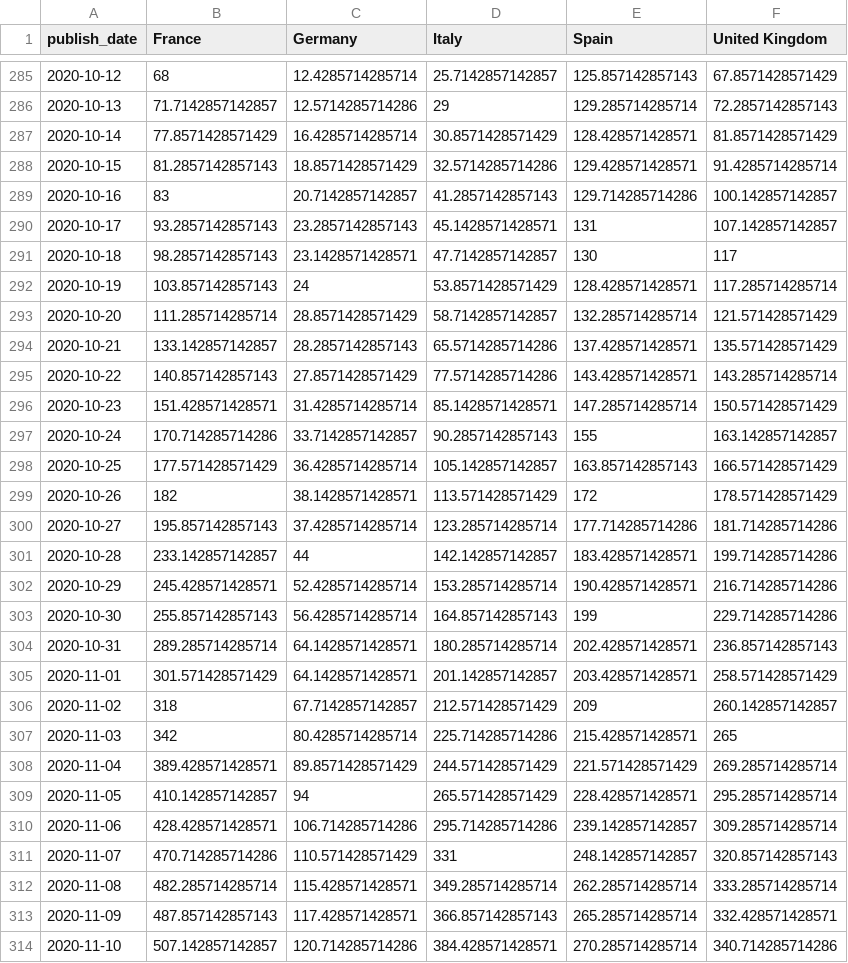
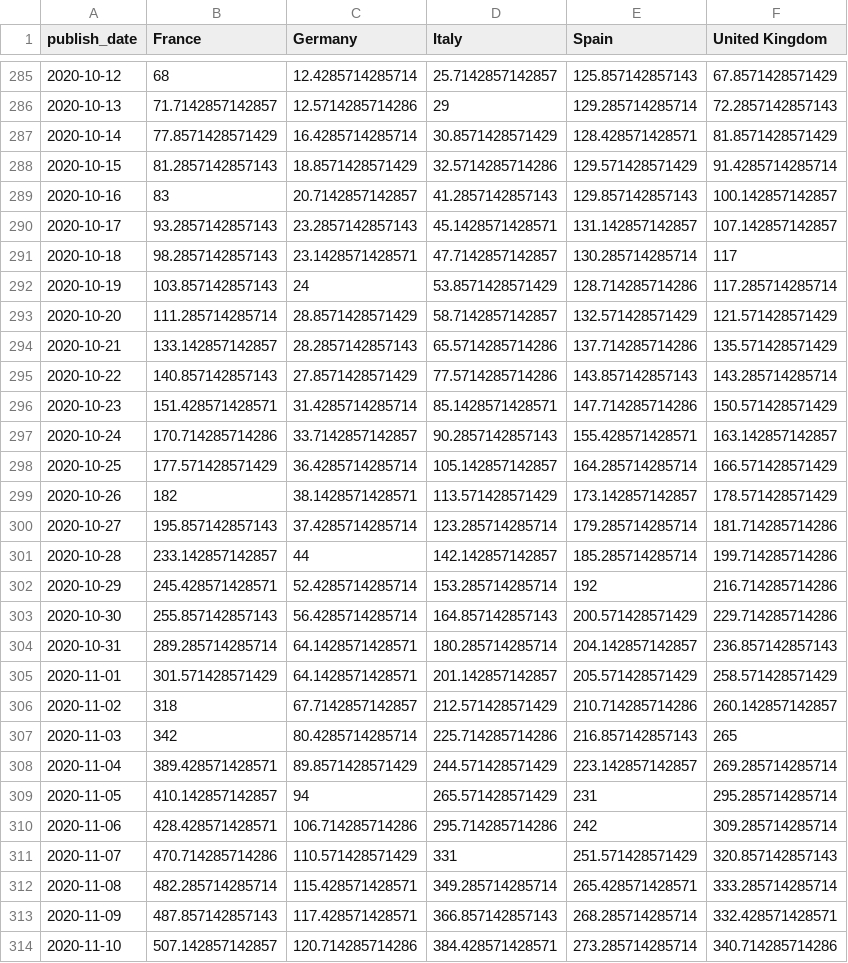
Before and after one commit to mitsuoxv/covid, a CSV file: data/new_deaths_7ma_europe.csv, drawn as a sheet; only a part is shown, gaps mark what is left out; the diff covers the shown part only.

```diff
--- a/data/new_deaths_7ma_europe.csv
+++ b/data/new_deaths_7ma_europe.csv
@@ -287,28 +287,28 @@
 2020-10-14,77.8571428571429,16.4285714285714,30.8571428571429,128.428571428571,81.8571428571429
-2020-10-15,81.2857142857143,18.8571428571429,32.5714285714286,129.428571428571,91.4285714285714
-2020-10-16,83,20.7142857142857,41.2857142857143,129.714285714286,100.142857142857
-2020-10-17,93.2857142857143,23.2857142857143,45.1428571428571,131,107.142857142857
-2020-10-18,98.2857142857143,23.1428571428571,47.7142857142857,130,117
-2020-10-19,103.857142857143,24,53.8571428571429,128.428571428571,117.285714285714
-2020-10-20,111.285714285714,28.8571428571429,58.7142857142857,132.285714285714,121.571428571429
-2020-10-21,133.142857142857,28.2857142857143,65.5714285714286,137.428571428571,135.571428571429
-2020-10-22,140.857142857143,27.8571428571429,77.5714285714286,143.428571428571,143.285714285714
-2020-10-23,151.428571428571,31.4285714285714,85.1428571428571,147.285714285714,150.571428571429
-2020-10-24,170.714285714286,33.7142857142857,90.2857142857143,155,163.142857142857
-2020-10-25,177.571428571429,36.4285714285714,105.142857142857,163.857142857143,166.571428571429
-2020-10-26,182,38.1428571428571,113.571428571429,172,178.571428571429
-2020-10-27,195.857142857143,37.4285714285714,123.285714285714,177.714285714286,181.714285714286
-2020-10-28,233.142857142857,44,142.142857142857,183.428571428571,199.714285714286
-2020-10-29,245.428571428571,52.4285714285714,153.285714285714,190.428571428571,216.714285714286
-2020-10-30,255.857142857143,56.4285714285714,164.857142857143,199,229.714285714286
-2020-10-31,289.285714285714,64.1428571428571,180.285714285714,202.428571428571,236.857142857143
-2020-11-01,301.571428571429,64.1428571428571,201.142857142857,203.428571428571,258.571428571429
-2020-11-02,318,67.7142857142857,212.571428571429,209,260.142857142857
-2020-11-03,342,80.4285714285714,225.714285714286,215.428571428571,265
-2020-11-04,389.428571428571,89.8571428571429,244.571428571429,221.571428571429,269.285714285714
-2020-11-05,410.142857142857,94,265.571428571429,228.428571428571,295.285714285714
-2020-11-06,428.428571428571,106.714285714286,295.714285714286,239.142857142857,309.285714285714
-2020-11-07,470.714285714286,110.571428571429,331,248.142857142857,320.857142857143
-2020-11-08,482.285714285714,115.428571428571,349.285714285714,262.285714285714,333.285714285714
-2020-11-09,487.857142857143,117.428571428571,366.857142857143,265.285714285714,332.428571428571
-2020-11-10,507.142857142857,120.714285714286,384.428571428571,270.285714285714,340.714285714286
+2020-10-15,81.2857142857143,18.8571428571429,32.5714285714286,129.571428571429,91.4285714285714
+2020-10-16,83,20.7142857142857,41.2857142857143,129.857142857143,100.142857142857
+2020-10-17,93.2857142857143,23.2857142857143,45.1428571428571,131.142857142857,107.142857142857
+2020-10-18,98.2857142857143,23.1428571428571,47.7142857142857,130.285714285714,117
+2020-10-19,103.857142857143,24,53.8571428571429,128.714285714286,117.285714285714
+2020-10-20,111.285714285714,28.8571428571429,58.7142857142857,132.571428571429,121.571428571429
+2020-10-21,133.142857142857,28.2857142857143,65.5714285714286,137.714285714286,135.571428571429
+2020-10-22,140.857142857143,27.8571428571429,77.5714285714286,143.857142857143,143.285714285714
+2020-10-23,151.428571428571,31.4285714285714,85.1428571428571,147.714285714286,150.571428571429
+2020-10-24,170.714285714286,33.7142857142857,90.2857142857143,155.428571428571,163.142857142857
+2020-10-25,177.571428571429,36.4285714285714,105.142857142857,164.285714285714,166.571428571429
+2020-10-26,182,38.1428571428571,113.571428571429,173.142857142857,178.571428571429
+2020-10-27,195.857142857143,37.4285714285714,123.285714285714,179.285714285714,181.714285714286
+2020-10-28,233.142857142857,44,142.142857142857,185.285714285714,199.714285714286
+2020-10-29,245.428571428571,52.4285714285714,153.285714285714,192,216.714285714286
+2020-10-30,255.857142857143,56.4285714285714,164.857142857143,200.571428571429,229.714285714286
+2020-10-31,289.285714285714,64.1428571428571,180.285714285714,204.142857142857,236.857142857143
+2020-11-01,301.571428571429,64.1428571428571,201.142857142857,205.571428571429,258.571428571429
+2020-11-02,318,67.7142857142857,212.571428571429,210.714285714286,260.142857142857
+2020-11-03,342,80.4285714285714,225.714285714286,216.857142857143,265
+2020-11-04,389.428571428571,89.8571428571429,244.571428571429,223.142857142857,269.285714285714
+2020-11-05,410.142857142857,94,265.571428571429,231,295.285714285714
+2020-11-06,428.428571428571,106.714285714286,295.714285714286,242,309.285714285714
+2020-11-07,470.714285714286,110.571428571429,331,251.571428571429,320.857142857143
+2020-11-08,482.285714285714,115.428571428571,349.285714285714,265.428571428571,333.285714285714
+2020-11-09,487.857142857143,117.428571428571,366.857142857143,268.285714285714,332.428571428571
+2020-11-10,507.142857142857,120.714285714286,384.428571428571,273.285714285714,340.714285714286
```
Also changed, not shown: 1 added row and 62 edited cells elsewhere in this file, data/new_conf_7ma_by_region.csv, data/new_conf_7ma_europe.csv, 11 other files.
